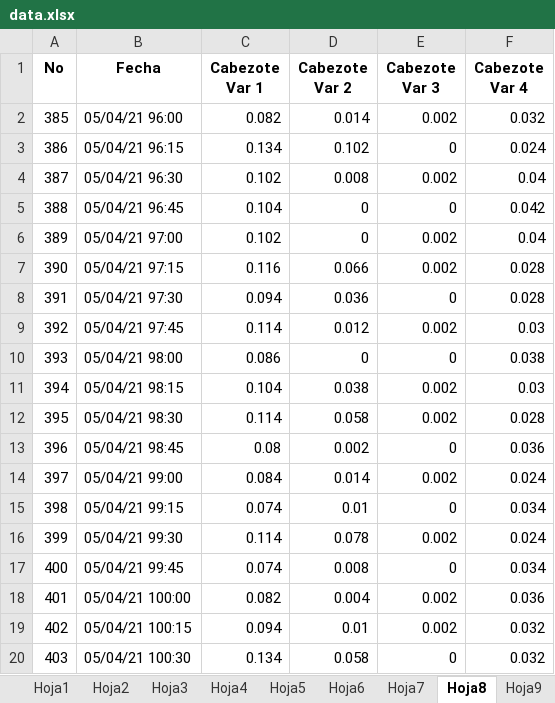
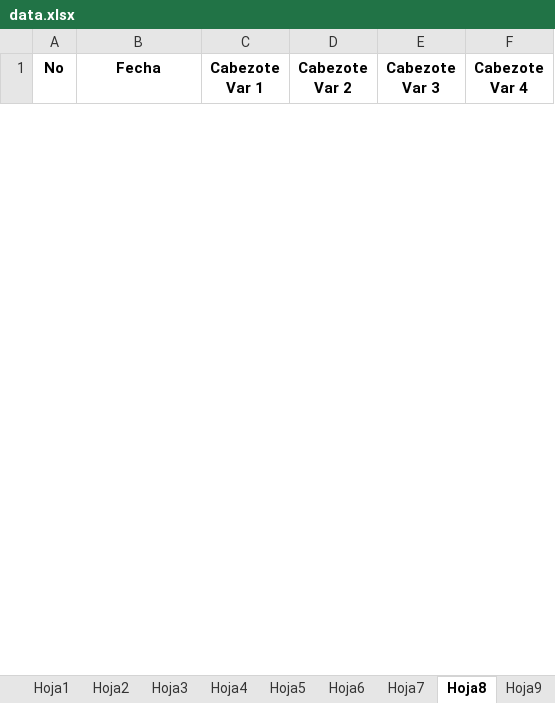
Before and after one commit to IIpapuII/ConvertData, an Excel workbook: data.xlsx, sheet Hoja8, drawn as a sheet; only a part is shown; values as stored, in another font and other column widths than the file's, no borders; removed rows and columns are numbered as before the commit, all else as after; the diff covers the shown part only; the diff names each change by its address in the sheet, - before the commit and + after, or states it on an @@ line.

Commit message:
Arreglo de la relación de la salidad de datos en todas las hojas junto con el ajuste de toma de fecha de punto de muestra con continuación de punto de muestreo

```diff
--- a/data.xlsx (sheet Hoja8)
+++ b/data.xlsx (sheet Hoja8)
-row 2: 385 | 05/04/21 96:00 | 0.082 | 0.014 | 0.002 | 0.032
-row 3: 386 | 05/04/21 96:15 | 0.134 | 0.102 | 0 | 0.024
-row 4: 387 | 05/04/21 96:30 | 0.102 | 0.008 | 0.002 | 0.04
-row 5: 388 | 05/04/21 96:45 | 0.104 | 0 | 0 | 0.042
-row 6: 389 | 05/04/21 97:00 | 0.102 | 0 | 0.002 | 0.04
-row 7: 390 | 05/04/21 97:15 | 0.116 | 0.066 | 0.002 | 0.028
-row 8: 391 | 05/04/21 97:30 | 0.094 | 0.036 | 0 | 0.028
-row 9: 392 | 05/04/21 97:45 | 0.114 | 0.012 | 0.002 | 0.03
-row 10: 393 | 05/04/21 98:00 | 0.086 | 0 | 0 | 0.038
-row 11: 394 | 05/04/21 98:15 | 0.104 | 0.038 | 0.002 | 0.03
-row 12: 395 | 05/04/21 98:30 | 0.114 | 0.058 | 0.002 | 0.028
-row 13: 396 | 05/04/21 98:45 | 0.08 | 0.002 | 0 | 0.036
-row 14: 397 | 05/04/21 99:00 | 0.084 | 0.014 | 0.002 | 0.024
-row 15: 398 | 05/04/21 99:15 | 0.074 | 0.01 | 0 | 0.034
-row 16: 399 | 05/04/21 99:30 | 0.114 | 0.078 | 0.002 | 0.024
-row 17: 400 | 05/04/21 99:45 | 0.074 | 0.008 | 0 | 0.034
-row 18: 401 | 05/04/21 100:00 | 0.082 | 0.004 | 0.002 | 0.036
-row 19: 402 | 05/04/21 100:15 | 0.094 | 0.01 | 0.002 | 0.032
-row 20: 403 | 05/04/21 100:30 | 0.134 | 0.058 | 0 | 0.032
```
Also changed, not shown: 1 added row and 61 removed rows elsewhere in this sheet, sheet Hoja2, sheet Hoja7, sheet Hoja6, sheet Hoja3, sheet Hoja1, sheet Hoja5, 3 more sheets, 2 other files.
